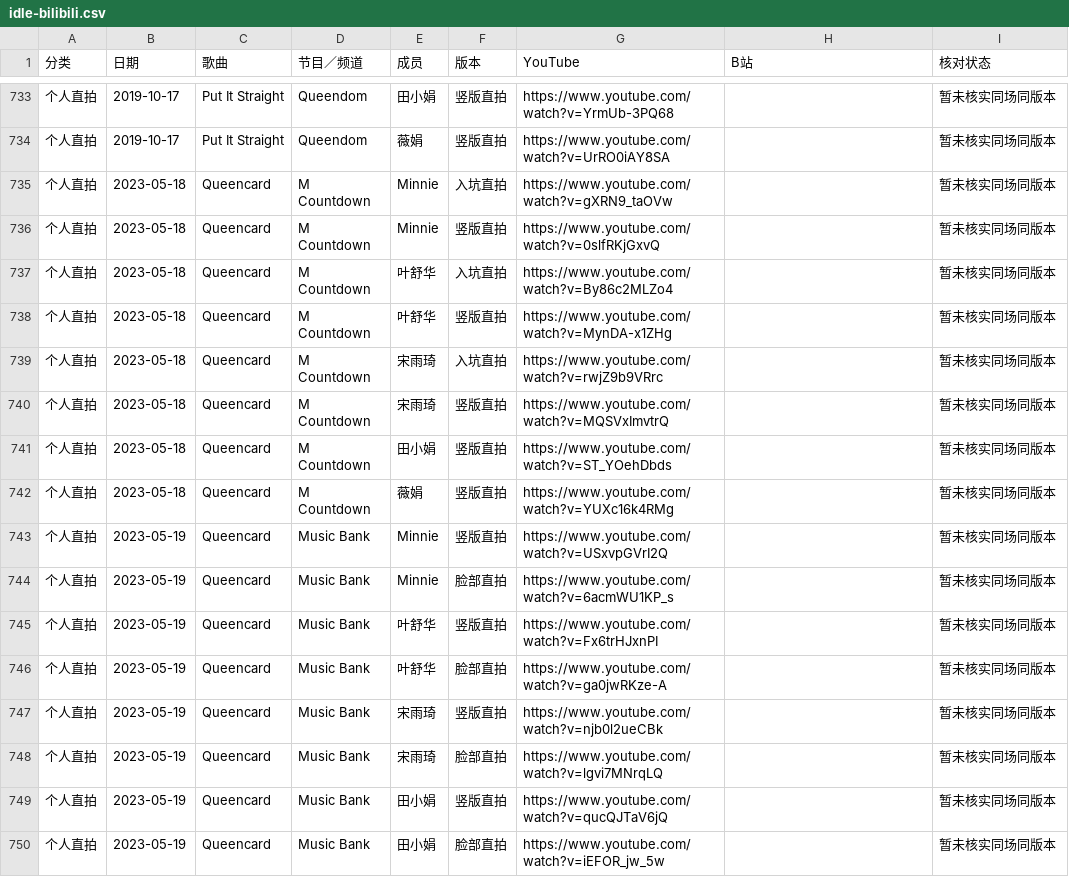
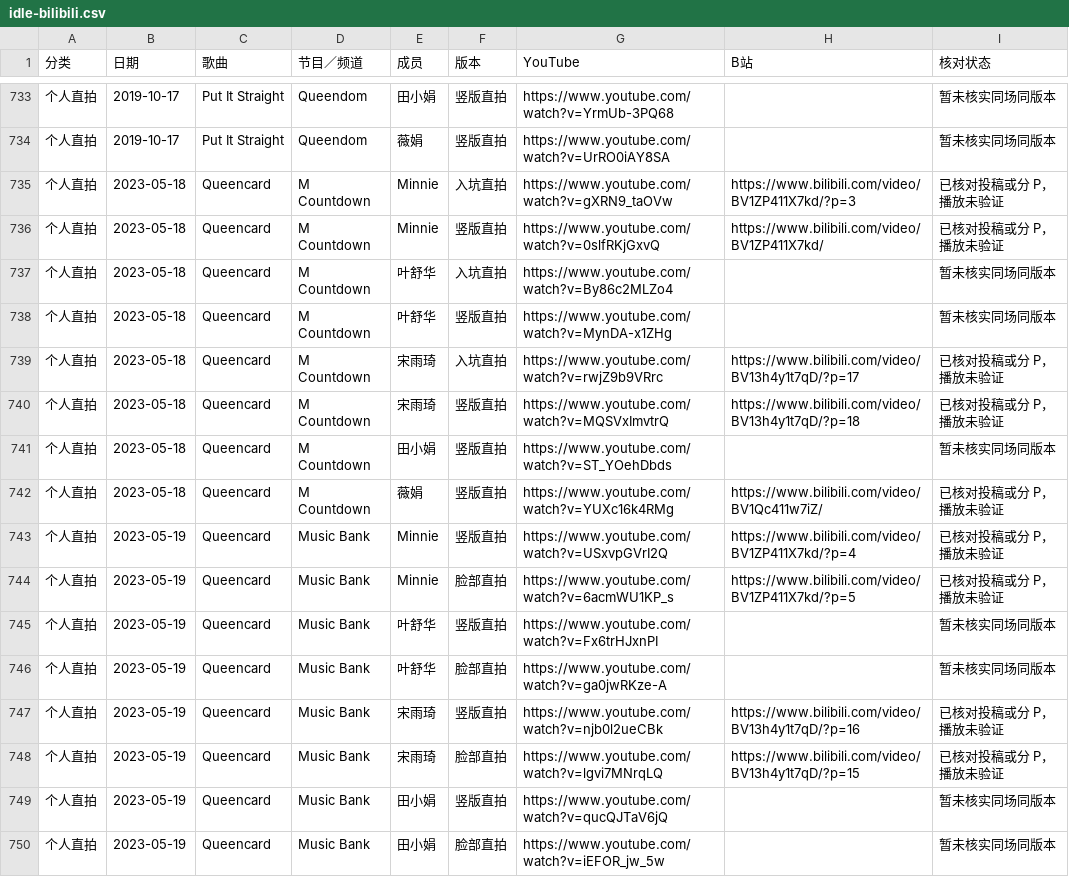
Before and after one commit to faittth33/stage-archives, a CSV file: idle-bilibili.csv, drawn as a sheet; only a part is shown, gaps mark what is left out; the diff covers the shown part only.

Commit message:
Add 257 verified Bilibili member fancams

```diff
--- a/idle-bilibili.csv
+++ b/idle-bilibili.csv
@@ -734,16 +734,16 @@
 个人直拍,2019-10-17,Put It Straight,Queendom,薇娟,竖版直拍,https://www.youtube.com/watch?v=UrRO0iAY8SA,,暂未核实同场同版本
-个人直拍,2023-05-18,Queencard,M Countdown,Minnie,入坑直拍,https://www.youtube.com/watch?v=gXRN9_taOVw,,暂未核实同场同版本
-个人直拍,2023-05-18,Queencard,M Countdown,Minnie,竖版直拍,https://www.youtube.com/watch?v=0slfRKjGxvQ,,暂未核实同场同版本
+个人直拍,2023-05-18,Queencard,M Countdown,Minnie,入坑直拍,https://www.youtube.com/watch?v=gXRN9_taOVw,https://www.bilibili.com/video/BV1ZP411X7kd/?p=3,已核对投稿或分 P，播放未验证
+个人直拍,2023-05-18,Queencard,M Countdown,Minnie,竖版直拍,https://www.youtube.com/watch?v=0slfRKjGxvQ,https://www.bilibili.com/video/BV1ZP411X7kd/,已核对投稿或分 P，播放未验证
 个人直拍,2023-05-18,Queencard,M Countdown,叶舒华,入坑直拍,https://www.youtube.com/watch?v=By86c2MLZo4,,暂未核实同场同版本
 个人直拍,2023-05-18,Queencard,M Countdown,叶舒华,竖版直拍,https://www.youtube.com/watch?v=MynDA-x1ZHg,,暂未核实同场同版本
-个人直拍,2023-05-18,Queencard,M Countdown,宋雨琦,入坑直拍,https://www.youtube.com/watch?v=rwjZ9b9VRrc,,暂未核实同场同版本
-个人直拍,2023-05-18,Queencard,M Countdown,宋雨琦,竖版直拍,https://www.youtube.com/watch?v=MQSVxImvtrQ,,暂未核实同场同版本
+个人直拍,2023-05-18,Queencard,M Countdown,宋雨琦,入坑直拍,https://www.youtube.com/watch?v=rwjZ9b9VRrc,https://www.bilibili.com/video/BV13h4y1t7qD/?p=17,已核对投稿或分 P，播放未验证
+个人直拍,2023-05-18,Queencard,M Countdown,宋雨琦,竖版直拍,https://www.youtube.com/watch?v=MQSVxImvtrQ,https://www.bilibili.com/video/BV13h4y1t7qD/?p=18,已核对投稿或分 P，播放未验证
 个人直拍,2023-05-18,Queencard,M Countdown,田小娟,竖版直拍,https://www.youtube.com/watch?v=ST_YOehDbds,,暂未核实同场同版本
-个人直拍,2023-05-18,Queencard,M Countdown,薇娟,竖版直拍,https://www.youtube.com/watch?v=YUXc16k4RMg,,暂未核实同场同版本
-个人直拍,2023-05-19,Queencard,Music Bank,Minnie,竖版直拍,https://www.youtube.com/watch?v=USxvpGVrI2Q,,暂未核实同场同版本
-个人直拍,2023-05-19,Queencard,Music Bank,Minnie,脸部直拍,https://www.youtube.com/watch?v=6acmWU1KP_s,,暂未核实同场同版本
+个人直拍,2023-05-18,Queencard,M Countdown,薇娟,竖版直拍,https://www.youtube.com/watch?v=YUXc16k4RMg,https://www.bilibili.com/video/BV1Qc411w7iZ/,已核对投稿或分 P，播放未验证
+个人直拍,2023-05-19,Queencard,Music Bank,Minnie,竖版直拍,https://www.youtube.com/watch?v=USxvpGVrI2Q,https://www.bilibili.com/video/BV1ZP411X7kd/?p=4,已核对投稿或分 P，播放未验证
+个人直拍,2023-05-19,Queencard,Music Bank,Minnie,脸部直拍,https://www.youtube.com/watch?v=6acmWU1KP_s,https://www.bilibili.com/video/BV1ZP411X7kd/?p=5,已核对投稿或分 P，播放未验证
 个人直拍,2023-05-19,Queencard,Music Bank,叶舒华,竖版直拍,https://www.youtube.com/watch?v=Fx6trHJxnPI,,暂未核实同场同版本
 个人直拍,2023-05-19,Queencard,Music Bank,叶舒华,脸部直拍,https://www.youtube.com/watch?v=ga0jwRKze-A,,暂未核实同场同版本
-个人直拍,2023-05-19,Queencard,Music Bank,宋雨琦,竖版直拍,https://www.youtube.com/watch?v=njb0l2ueCBk,,暂未核实同场同版本
-个人直拍,2023-05-19,Queencard,Music Bank,宋雨琦,脸部直拍,https://www.youtube.com/watch?v=lgvi7MNrqLQ,,暂未核实同场同版本
+个人直拍,2023-05-19,Queencard,Music Bank,宋雨琦,竖版直拍,https://www.youtube.com/watch?v=njb0l2ueCBk,https://www.bilibili.com/video/BV13h4y1t7qD/?p=16,已核对投稿或分 P，播放未验证
+个人直拍,2023-05-19,Queencard,Music Bank,宋雨琦,脸部直拍,https://www.youtube.com/watch?v=lgvi7MNrqLQ,https://www.bilibili.com/video/BV13h4y1t7qD/?p=15,已核对投稿或分 P，播放未验证
 个人直拍,2023-05-19,Queencard,Music Bank,田小娟,竖版直拍,https://www.youtube.com/watch?v=qucQJTaV6jQ,,暂未核实同场同版本
```
Also changed, not shown: 140 edited cells elsewhere in this file, aespa-bilibili.csv, 7 other files.
